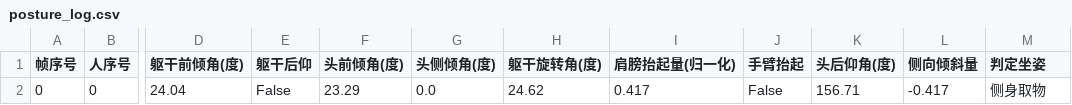
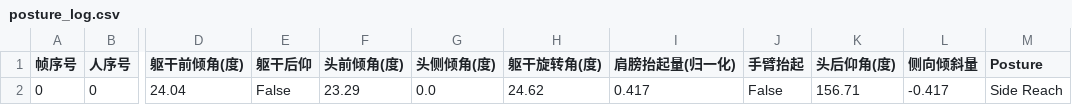
Before and after one commit to york1225yy/pose_estimation, a CSV file: output/yolo11/posture_log.csv, drawn as a sheet; only a part is shown, gaps mark what is left out; the diff names each change by its address in the sheet, - before the commit and + after, or states it on an @@ line.

Commit message:
fix: 可视化中文改英文 + 导出两个 ONNX 模型
- utils/posture_rules.py: 所有坐姿标签改为英文 (e.g. Side Reach, Normal Driving)
- utils/visualization.py: 参数面板文字及 POSTURE_COLOR_MAP key 改为英文
- yolov8_pose/infer.py & yolo11_pose/infer.py: CSV fieldnames 同步修正
- yolov8_pose/yolov8s-pose.onnx: 导出 (opset 11, input 1x3x640x640, 44.6 MB)
- yolo11_pose/yolo11s-pose.onnx: 导出 (opset 11, input 1x3x640x640, 38.1 MB)
- output/: 更新英文标注结果图

```diff
--- a/output/yolo11/posture_log.csv
+++ b/output/yolo11/posture_log.csv
-M1: 判定坐姿
+M1: Posture
-M2 (Posture): 侧身取物
+M2 (Posture): Side Reach
```
Also changed, not shown: output/yolov8/posture_log.csv, 6 other files.
